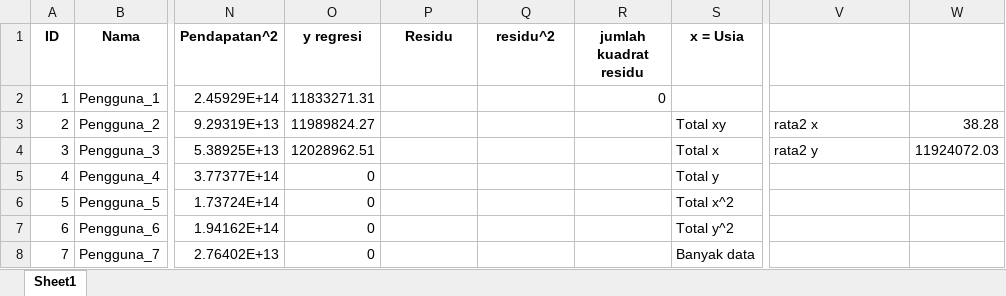
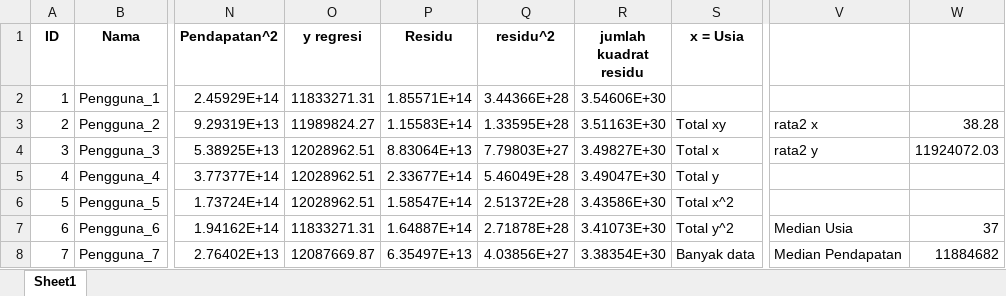
Before and after one commit to ZanIhsan2/Exploratory_Data_Analysis, an Excel workbook: Pertemuan6/praktikum/data_bersih.xlsx, sheet Sheet1, drawn as a sheet; only a part is shown, gaps mark what is left out; values as stored, in another font and other column widths than the file's, no borders; the diff covers the shown part only; the diff names each change by its address in the sheet, - before the commit and + after, or states it on an @@ line.

Commit message:
pertemuan7

```diff
--- a/Pertemuan6/praktikum/data_bersih.xlsx (sheet Sheet1)
+++ b/Pertemuan6/praktikum/data_bersih.xlsx (sheet Sheet1)
-P2 (Residu): (empty)
+P2 (Residu): 1.85571E+14
-Q2 (residu^2): (empty)
+Q2 (residu^2): 3.44366E+28
-R2 (jumlah kuadrat residu): 0
+R2 (jumlah kuadrat residu): 3.54606E+30
-P3 (Residu): (empty)
+P3 (Residu): 1.15583E+14
-Q3 (residu^2): (empty)
+Q3 (residu^2): 1.33595E+28
-R3 (jumlah kuadrat residu): (empty)
+R3 (jumlah kuadrat residu): 3.51163E+30
-P4 (Residu): (empty)
+P4 (Residu): 8.83064E+13
-Q4 (residu^2): (empty)
+Q4 (residu^2): 7.79803E+27
-R4 (jumlah kuadrat residu): (empty)
+R4 (jumlah kuadrat residu): 3.49827E+30
-O5:O6 (y regresi): 0
+O5:O6 (y regresi): 12028962.51
-P5 (Residu): (empty)
+P5 (Residu): 2.33677E+14
-Q5 (residu^2): (empty)
+Q5 (residu^2): 5.46049E+28
-R5 (jumlah kuadrat residu): (empty)
+R5 (jumlah kuadrat residu): 3.49047E+30
-P6 (Residu): (empty)
+P6 (Residu): 1.58547E+14
-Q6 (residu^2): (empty)
+Q6 (residu^2): 2.51372E+28
-R6 (jumlah kuadrat residu): (empty)
+R6 (jumlah kuadrat residu): 3.43586E+30
-O7 (y regresi): 0
+O7 (y regresi): 11833271.31
-P7 (Residu): (empty)
+P7 (Residu): 1.64887E+14
-Q7 (residu^2): (empty)
+Q7 (residu^2): 2.71878E+28
-R7 (jumlah kuadrat residu): (empty)
+R7 (jumlah kuadrat residu): 3.41073E+30
-V7: (empty)
+V7: Median Usia
-W7: (empty)
+W7: 37
-O8 (y regresi): 0
+O8 (y regresi): 12087669.87
-P8 (Residu): (empty)
+P8 (Residu): 6.35497E+13
-Q8 (residu^2): (empty)
+Q8 (residu^2): 4.03856E+27
-R8 (jumlah kuadrat residu): (empty)
+R8 (jumlah kuadrat residu): 3.38354E+30
-V8: (empty)
+V8: Median Pendapatan
-W8: (empty)
+W8: 11884682
```
Also changed, not shown: 585 edited cells elsewhere in this sheet, formulas that keep their value, 3 other files.
